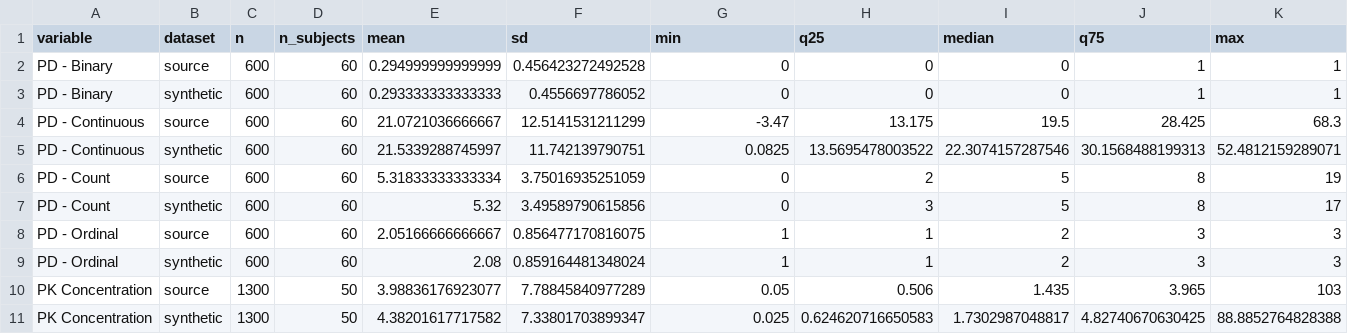
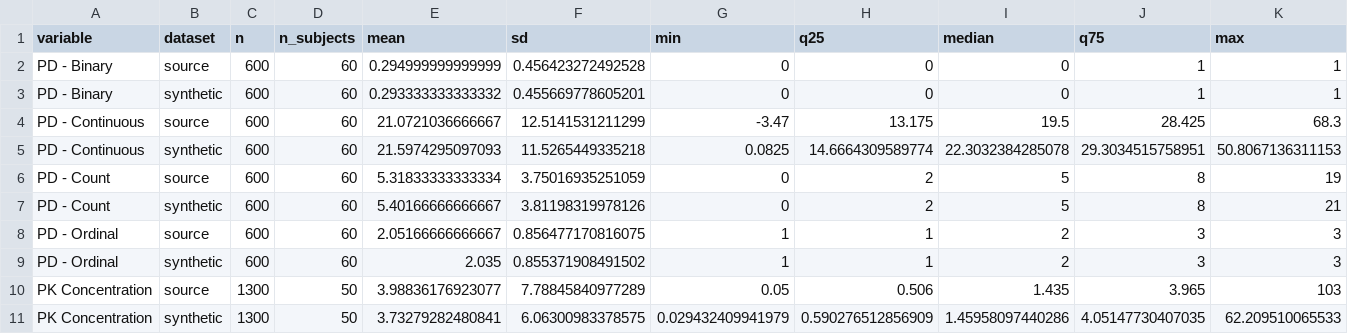
Before and after one commit to iamstein/synpmx, a CSV file: communications/2026-acop-poster-figures/mad-endpoints.csv, drawn as a sheet.

Commit message:
Align poster with model fallback policy and refresh figures

```diff
--- a/communications/2026-acop-poster-figures/mad-endpoints.csv
+++ b/communications/2026-acop-poster-figures/mad-endpoints.csv
@@ -2,10 +2,10 @@
 "PD - Binary","source",600,60,0.294999999999999,0.456423272492528,0,0,0,1,1
-"PD - Binary","synthetic",600,60,0.293333333333333,0.4556697786052,0,0,0,1,1
+"PD - Binary","synthetic",600,60,0.293333333333332,0.455669778605201,0,0,0,1,1
 "PD - Continuous","source",600,60,21.0721036666667,12.5141531211299,-3.47,13.175,19.5,28.425,68.3
-"PD - Continuous","synthetic",600,60,21.5339288745997,11.742139790751,0.0825,13.5695478003522,22.3074157287546,30.1568488199313,52.4812159289071
+"PD - Continuous","synthetic",600,60,21.5974295097093,11.5265449335218,0.0825,14.6664309589774,22.3032384285078,29.3034515758951,50.8067136311153
 "PD - Count","source",600,60,5.31833333333334,3.75016935251059,0,2,5,8,19
-"PD - Count","synthetic",600,60,5.32,3.49589790615856,0,3,5,8,17
+"PD - Count","synthetic",600,60,5.40166666666667,3.81198319978126,0,2,5,8,21
 "PD - Ordinal","source",600,60,2.05166666666667,0.856477170816075,1,1,2,3,3
-"PD - Ordinal","synthetic",600,60,2.08,0.859164481348024,1,1,2,3,3
+"PD - Ordinal","synthetic",600,60,2.035,0.855371908491502,1,1,2,3,3
 "PK Concentration","source",1300,50,3.98836176923077,7.78845840977289,0.05,0.506,1.435,3.965,103
-"PK Concentration","synthetic",1300,50,4.38201617717582,7.33801703899347,0.025,0.624620716650583,1.7302987048817,4.82740670630425,88.8852764828388
+"PK Concentration","synthetic",1300,50,3.73279282480841,6.06300983378575,0.029432409941979,0.590276512856909,1.45958097440286,4.05147730407035,62.209510065533
```
Also changed, not shown: communications/2026-acop-poster-figures/mad-covariates_categorical.csv, communications/2026-acop-poster-figures/mad-covariates_numeric.csv, 11 other files.
